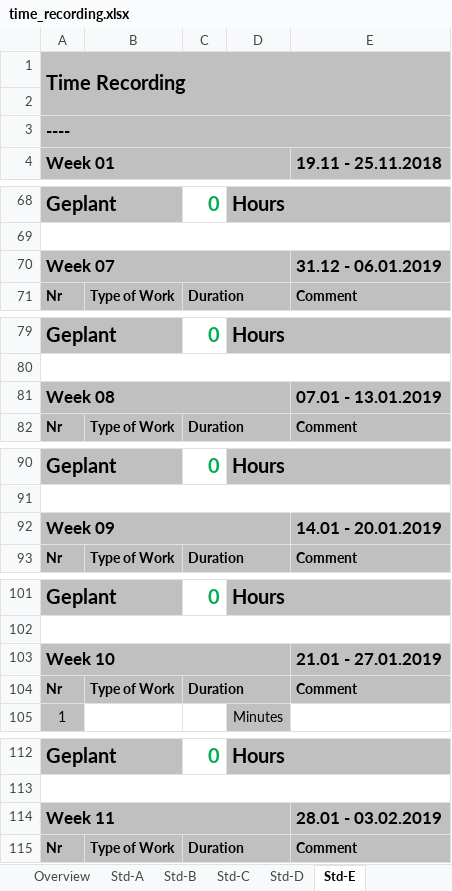
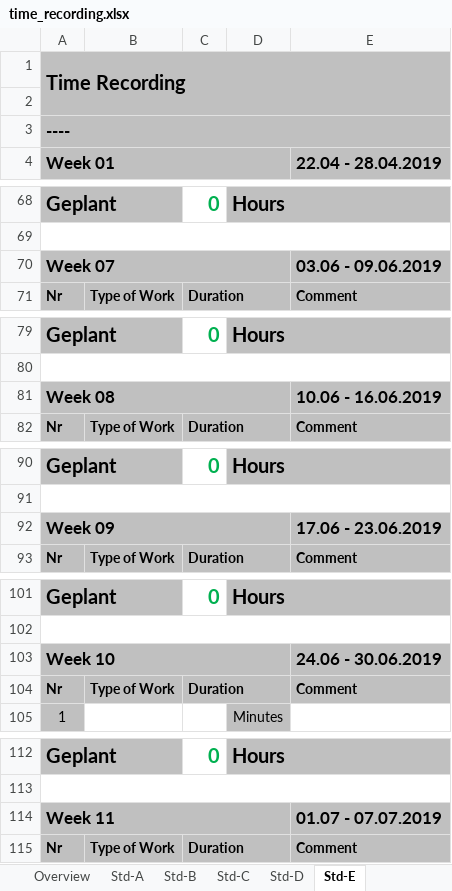
Before and after one commit to Nerotox/Energy-Mangement-System, an Excel workbook: Dokumentation/Time Recordings/time_recording.xlsx, sheet Std-E, drawn as a sheet; only a part is shown, gaps mark what is left out; values as stored, in another font and other column widths than the file's, no borders; charts and pictures not drawn; the diff covers the shown part only; the diff names each change by its address in the sheet, - before the commit and + after, or states it on an @@ line.

```diff
--- a/Dokumentation/Time Recordings/time_recording.xlsx (sheet Std-E)
+++ b/Dokumentation/Time Recordings/time_recording.xlsx (sheet Std-E)
-E4: 19.11 - 25.11.2018
+E4: 22.04 - 28.04.2019
-E70 (22.04 - 28.04.2019): 31.12 - 06.01.2019
+E70 (22.04 - 28.04.2019): 03.06 - 09.06.2019
-E81 (22.04 - 28.04.2019): 07.01 - 13.01.2019
+E81 (22.04 - 28.04.2019): 10.06 - 16.06.2019
-E92 (22.04 - 28.04.2019): 14.01 - 20.01.2019
+E92 (22.04 - 28.04.2019): 17.06 - 23.06.2019
-E103 (22.04 - 28.04.2019): 21.01 - 27.01.2019
+E103 (22.04 - 28.04.2019): 24.06 - 30.06.2019
-E114 (22.04 - 28.04.2019): 28.01 - 03.02.2019
+E114 (22.04 - 28.04.2019): 01.07 - 07.07.2019
```
Also changed, not shown: 6 edited cells elsewhere in this sheet, sheet Std-A, sheet Overview, sheet dynamic Data, sheet Std-C, sheet Std-B, sheet Std-D, formulas that keep their value, charts or pictures, 39 other files.
